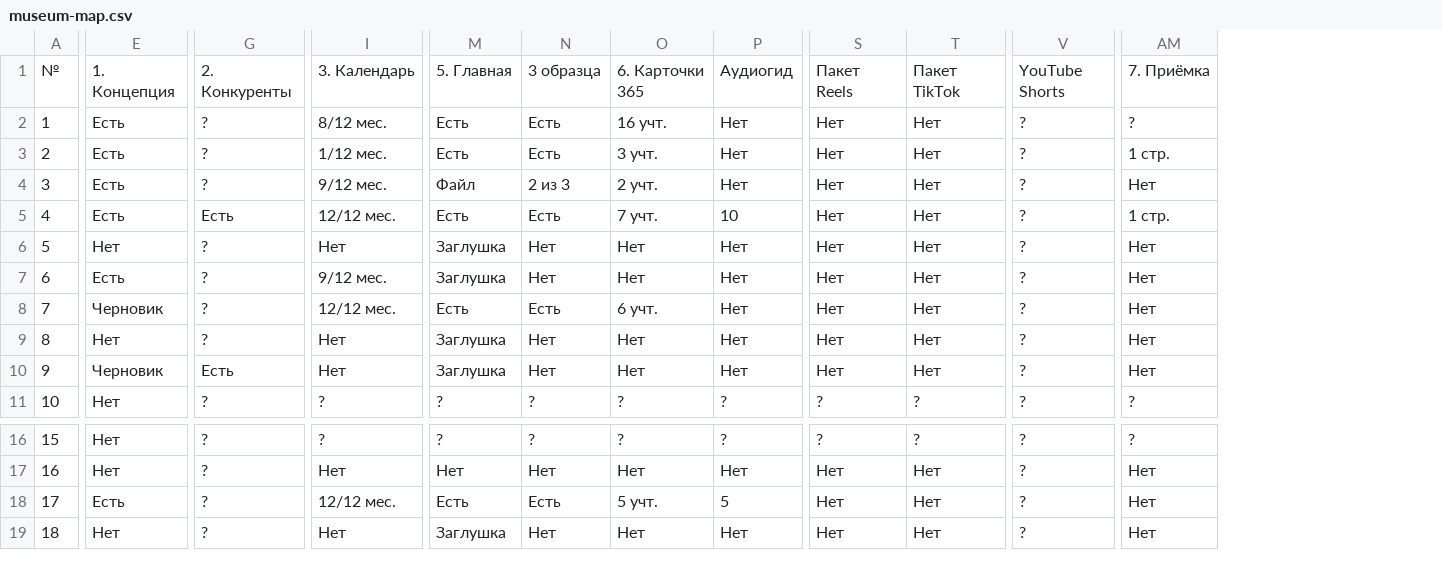
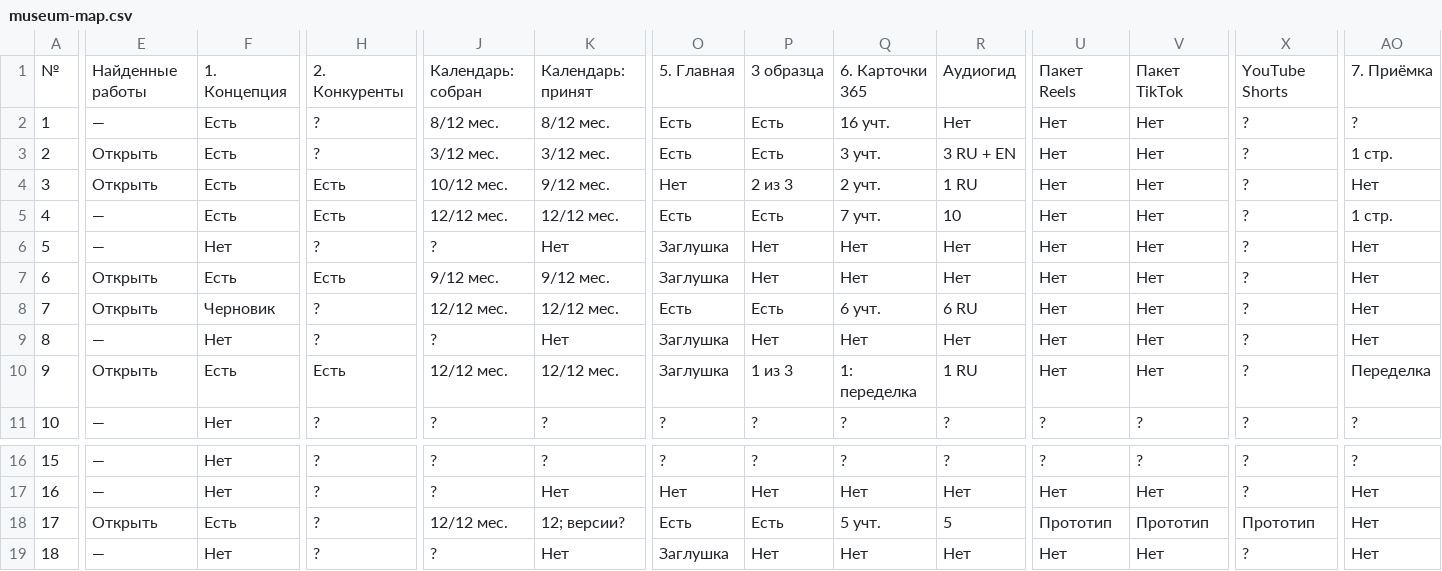
Before and after one commit to arabelthera-dot/rc-museum-preview, a CSV file: review/museum-launch-map/museum-map.csv, drawn as a sheet; only a part is shown, gaps mark what is left out; addresses are those after the commit; the diff covers the shown part only; the diff names each change by its address in the sheet, - before the commit and + after, or states it on an @@ line.

```diff
--- a/review/museum-launch-map/museum-map.csv
+++ b/review/museum-launch-map/museum-map.csv
+column E, rows 1-11: Найденные работы | — | Открыть | Открыть | — | — | Открыть | Открыть | — | Открыть | —; rows 16-19: — | — | Открыть | —
+column J, rows 1-11: Календарь: собран | 8/12 мес. | 3/12 мес. | 10/12 мес. | 12/12 мес. | ? | 9/12 мес. | 12/12 мес. | ? | 12/12 мес. | ?; rows 16-19: ? | ? | 12/12 мес. | ?
-K1: 3. Календарь
+K1: Календарь: принят
-K3: 1/12 мес.
+K3: 3/12 мес.
-R3: Нет
+R3: 3 RU + EN
-H4: ?
+H4: Есть
-O4: Файл
+O4: Нет
-R4: Нет
+R4: 1 RU
-H7: ?
+H7: Есть
-R8: Нет
+R8: 6 RU
-F10: Черновик
+F10: Есть
-K10: Нет
+K10: 12/12 мес.
-P10: Нет
+P10: 1 из 3
-Q10: Нет
+Q10: 1: переделка
-R10: Нет
+R10: 1 RU
-AO10: Нет
+AO10: Переделка
-K18: 12/12 мес.
+K18: 12; версии?
-U18: Нет
+U18: Прототип
-V18: Нет
+V18: Прототип
-X18: ?
+X18: Прототип
```
Also changed, not shown: 2 edited cells elsewhere in this file, 10 other files.
